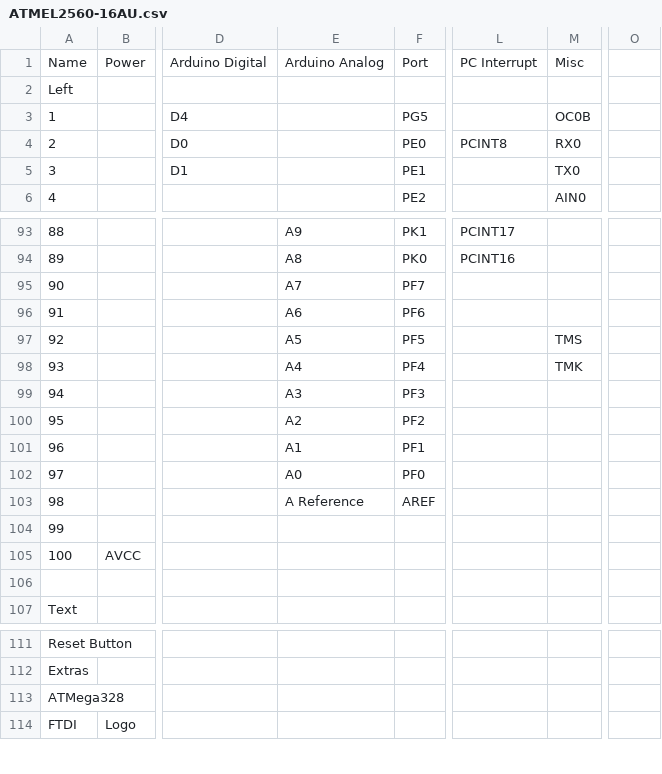
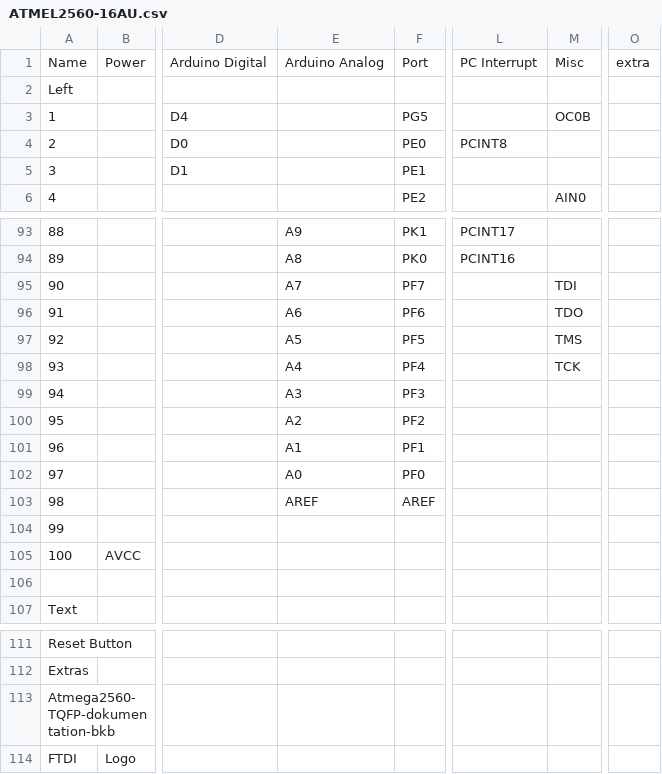
Before and after one commit to b2b/Graphical_Datasheets-bkb, a CSV file: Datasheets/ATMEL2560/ATMEL2560-16AU.csv, drawn as a sheet; only a part is shown, gaps mark what is left out; the diff names each change by its address in the sheet, - before the commit and + after, or states it on an @@ line.

```diff
--- a/Datasheets/ATMEL2560/ATMEL2560-16AU.csv
+++ b/Datasheets/ATMEL2560/ATMEL2560-16AU.csv
-O1: (empty)
+O1: extra
-M4: RX0
+M4: (empty)
-M5: TX0
+M5: (empty)
-M95: (empty)
+M95: TDI
-M96: (empty)
+M96: TDO
-M98: TMK
+M98: TCK
-E103: A Reference
+E103: AREF
-A113: ATMega328
+A113: Atmega2560-TQFP-dokumentation-bkb
```
Also changed, not shown: 5 other files.
